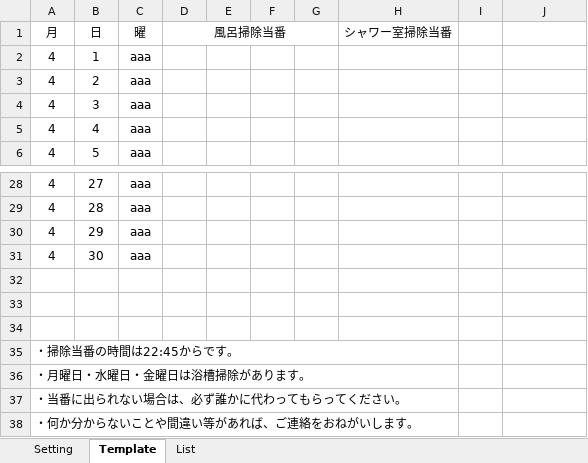
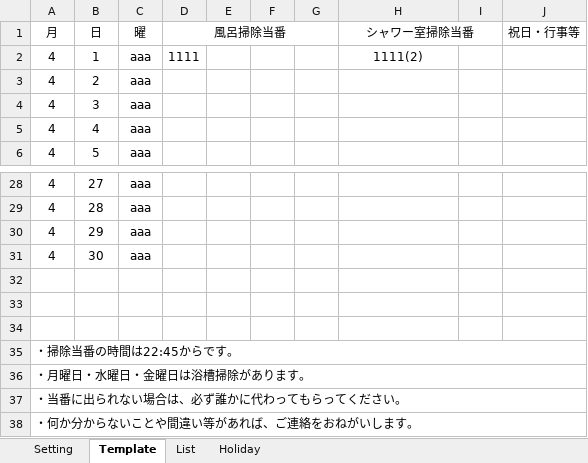
Before and after one commit to daicho/roster, an Excel workbook: 当番表自動作成.xlsm, sheet Template, drawn as a sheet; only a part is shown, gaps mark what is left out; values as stored, in another font and other column widths than the file's, no borders; conditional formats not drawn; the diff names each change by its address in the sheet, - before the commit and + after, or states it on an @@ line.

```diff
--- a/当番表自動作成.xlsm (sheet Template)
+++ b/当番表自動作成.xlsm (sheet Template)
+sheet tab: Holiday
+H1:I1 merged
-J1: (empty)
+J1: 祝日・行事等
-D2 (風呂掃除当番): (empty)
+D2 (風呂掃除当番): 1111
-H2 (シャワー室掃除当番): (empty)
+H2 (シャワー室掃除当番): 1111(2)
-A35:H35 merged
+A35:J35 merged
-A36:H36 merged
+A36:J36 merged
-A37:H37 merged
+A37:J37 merged
-A38:H38 merged
+A38:J38 merged
```
Also changed, not shown: sheet Setting, sheet List.
